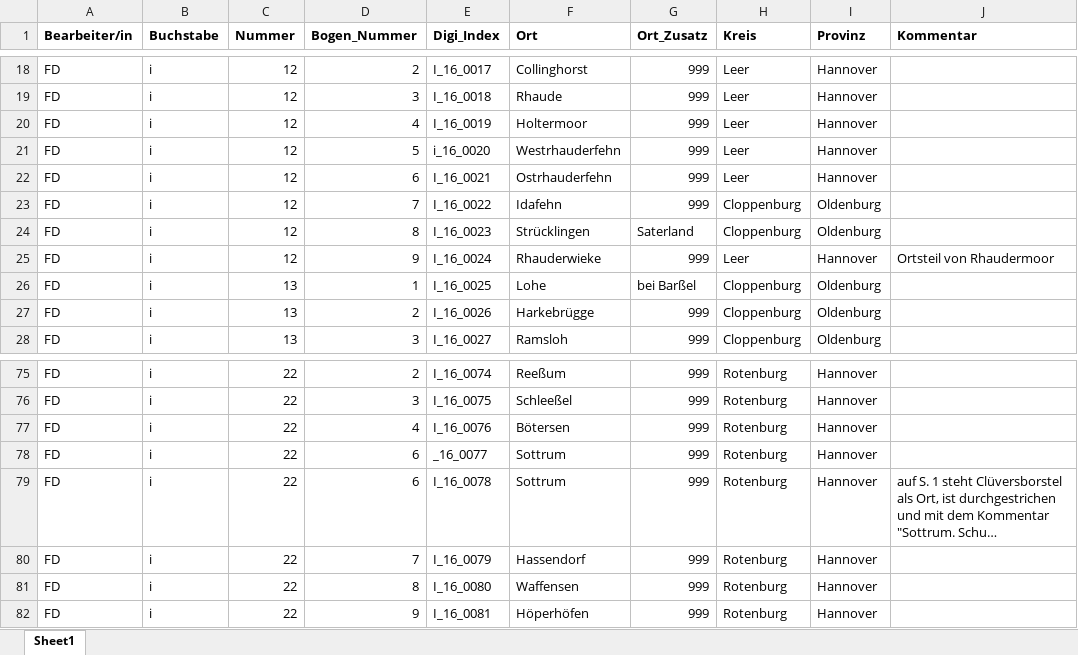
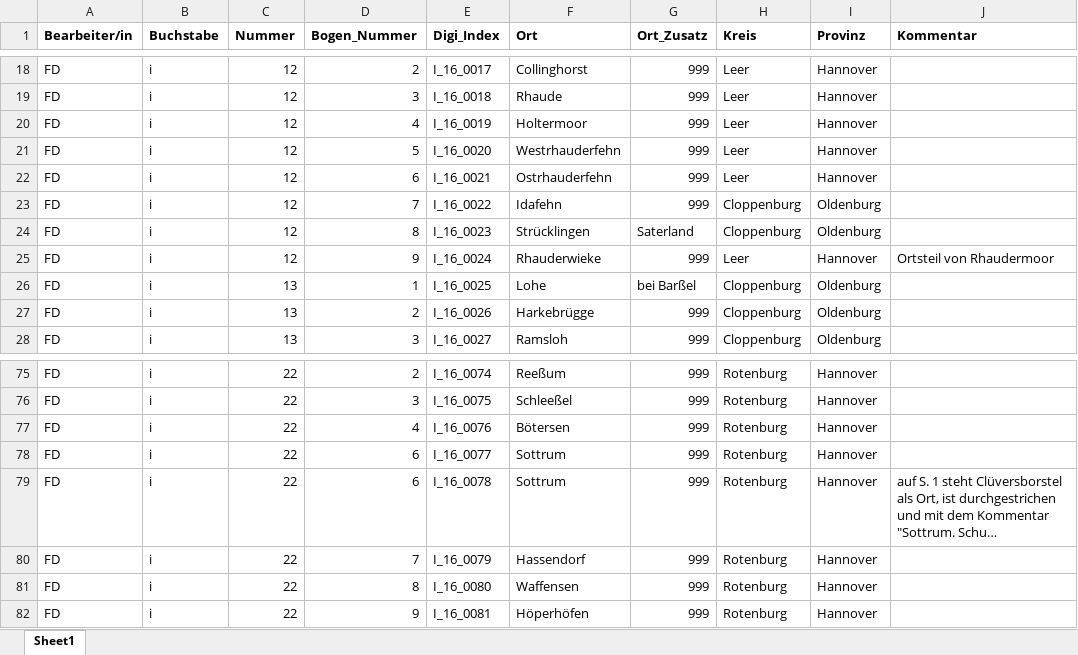
Before and after one commit to SchoenbergA/DWA_Sprint, an Excel workbook: Data/FD_DWA_Sprint-I_16.xlsx, sheet Sheet1, drawn as a sheet; only a part is shown, gaps mark what is left out; long unchanged cells end in …; values as stored, in another font and other column widths than the file's, no borders; the diff names each change by its address in the sheet, - before the commit and + after, or states it on an @@ line.

```diff
--- a/Data/FD_DWA_Sprint-I_16.xlsx (sheet Sheet1)
+++ b/Data/FD_DWA_Sprint-I_16.xlsx (sheet Sheet1)
-E21 (Digi_Index): i_16_0020
+E21 (Digi_Index): I_16_0020
-E78 (Digi_Index): _16_0077
+E78 (Digi_Index): I_16_0077
```
Also changed, not shown: Data/AL-EH_DWA_Sprint-I_12.xlsx, Data/JH_DWA_Sprint-I_2.xlsx, 58 other files.
